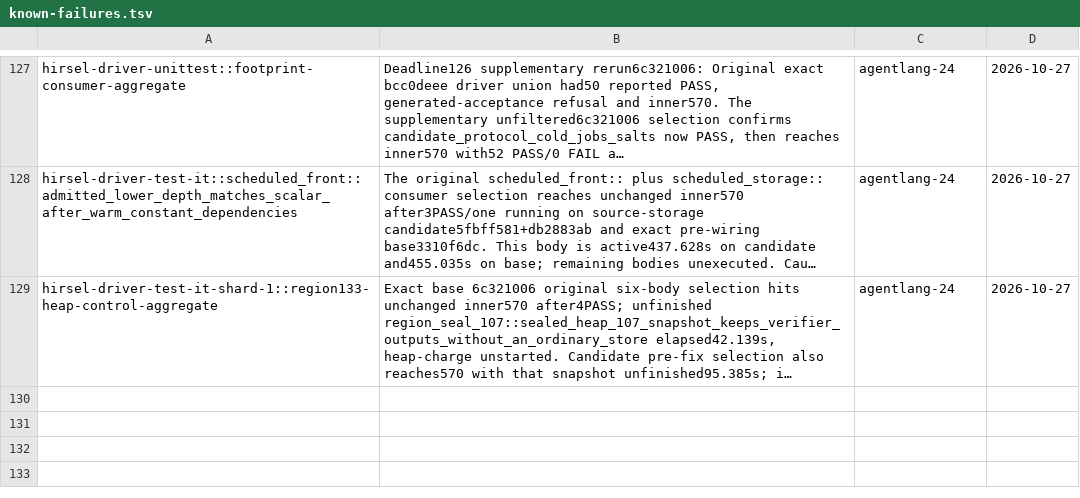
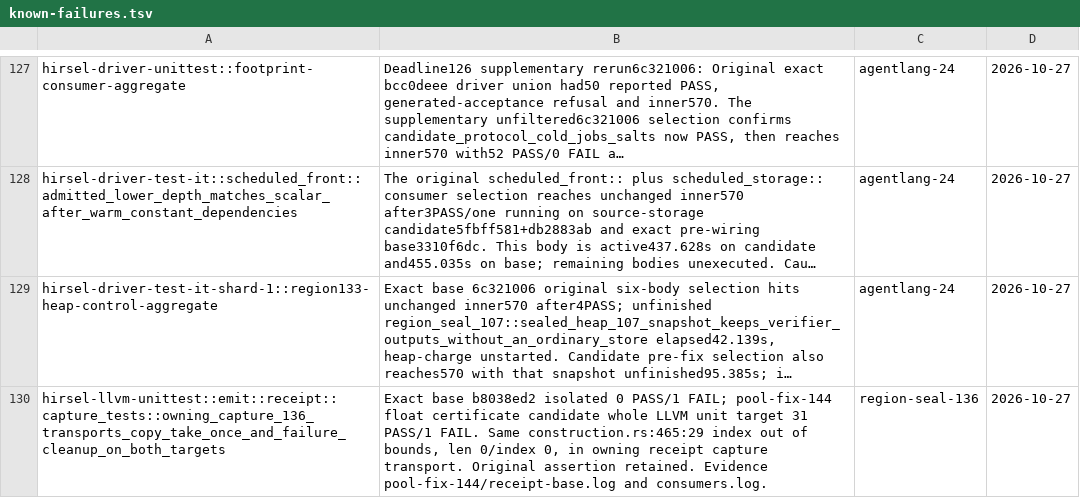
Before and after one commit to SamGalanakis/hirsel-lang, a TSV file: tools/known-failures.tsv, drawn as a sheet; only a part is shown, gaps mark what is left out; long unchanged cells end in …; the diff names each change by its address in the sheet, - before the commit and + after, or states it on an @@ line.

Commit message:
Record the base owning receipt capture emission failure

```diff
--- a/tools/known-failures.tsv
+++ b/tools/known-failures.tsv
+row 130: hirsel-llvm-unittest::emit::receipt::capture_tests::owning_capture_136_transports_copy_take_once_and_failure_cleanup_on_both_targets | Exact base b8038ed2 isolated 0 PASS/1 FAIL; pool-fix-144 float certificate candidate whole LLVM unit target 31 PASS/1 FAIL. Same construction.rs:465:29 index out of bounds, len 0/index 0, in owning receipt capture transport. Original assertion retained. Evidence pool-fix-144/receipt-base.log and consumers.log. | region-seal-136 | 2026-10-27
```
